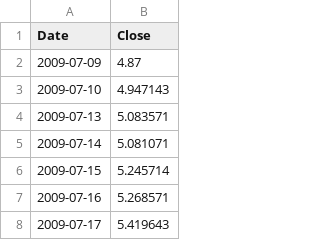
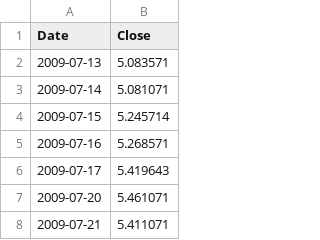
Before and after one commit to ViralBiyawala/Ventura, a CSV file: AAPL.csv, drawn as a sheet; only a part is shown; the shorter side is filled out with more unchanged rows.

```diff
--- a/AAPL.csv
+++ b/AAPL.csv
@@ -1,4 +1,2 @@
 Date,Close
-2009-07-09,4.87
-2009-07-10,4.947143
 2009-07-13,5.083571
```
Also changed, not shown: 7 other files.
